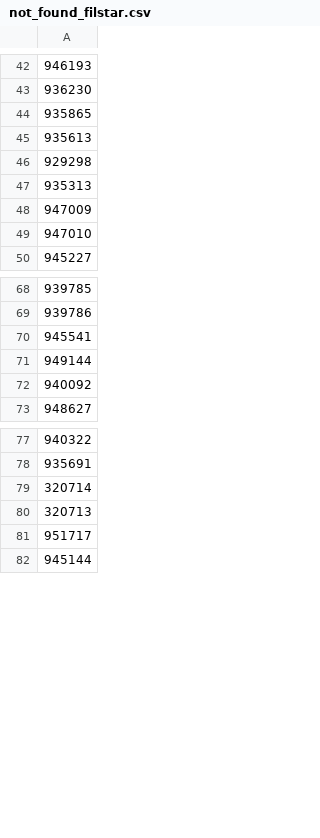
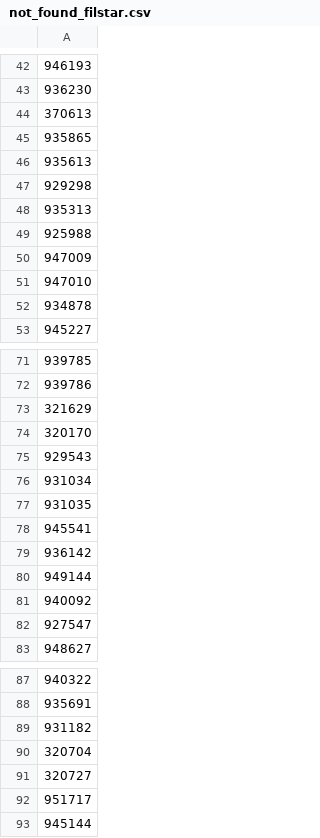
Before and after one commit to vladi1199/proba5, a CSV file: proba5/not_found_filstar.csv, drawn as a sheet; only a part is shown, gaps mark what is left out; addresses are those after the commit; the diff covers the shown part only; the diff names each change by its address in the sheet, - before the commit and + after, or states it on an @@ line.

```diff
--- a/proba5/not_found_filstar.csv
+++ b/proba5/not_found_filstar.csv
+row 44: 370613
+row 49: 925988
+row 52: 934878
+row 73: 321629
+row 74: 320170
+row 75: 929543
+row 76: 931034
+row 77: 931035
+row 79: 936142
+row 82: 927547
-A89: 320714
+A89: 931182
-A90: 320713
+A90: 320704
+row 91: 320727
```
Also changed, not shown: 2 added rows and 1 removed row elsewhere in this file, proba5/results_filstar.csv, 1 other file.
